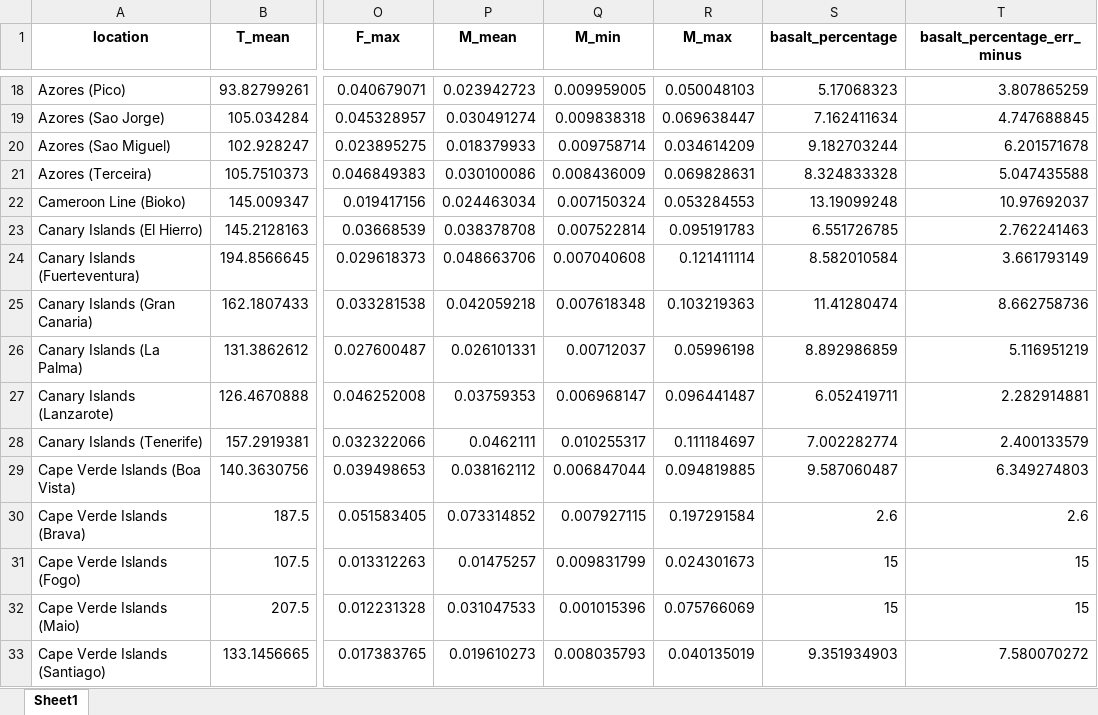
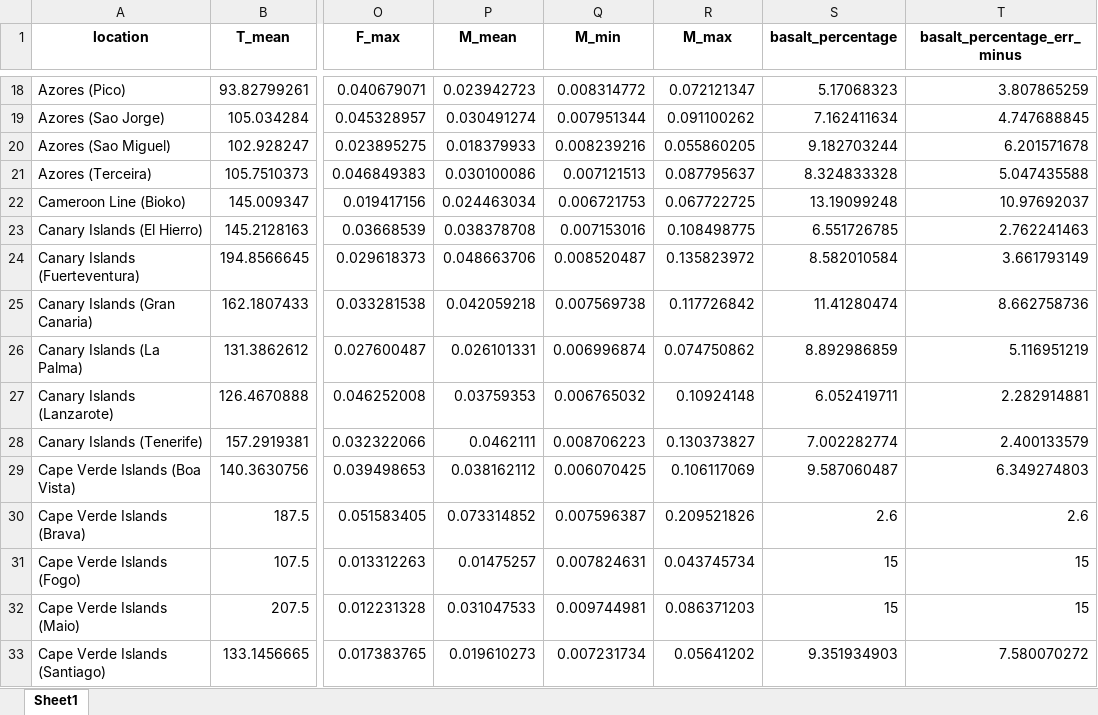
Before and after one commit to shihao-jiang/meltinv, an Excel workbook: tutorials/data/modern_OIB_precomputed/modern_OIB_sample_inversion_summary_log10.xlsx, sheet Sheet1, drawn as a sheet; only a part is shown, gaps mark what is left out; values as stored, in another font and other column widths than the file's, no borders; the diff covers the shown part only; the diff names each change by its address in the sheet, - before the commit and + after, or states it on an @@ line.

```diff
--- a/tutorials/data/modern_OIB_precomputed/modern_OIB_sample_inversion_summary_log10.xlsx (sheet Sheet1)
+++ b/tutorials/data/modern_OIB_precomputed/modern_OIB_sample_inversion_summary_log10.xlsx (sheet Sheet1)
-Q18 (M_min): 0.009959005
+Q18 (M_min): 0.008314772
-R18 (M_max): 0.050048103
+R18 (M_max): 0.072121347
-Q19 (M_min): 0.009838318
+Q19 (M_min): 0.007951344
-R19 (M_max): 0.069638447
+R19 (M_max): 0.091100262
-Q20 (M_min): 0.009758714
+Q20 (M_min): 0.008239216
-R20 (M_max): 0.034614209
+R20 (M_max): 0.055860205
-Q21 (M_min): 0.008436009
+Q21 (M_min): 0.007121513
-R21 (M_max): 0.069828631
+R21 (M_max): 0.087795637
-Q22 (M_min): 0.007150324
+Q22 (M_min): 0.006721753
-R22 (M_max): 0.053284553
+R22 (M_max): 0.067722725
-Q23 (M_min): 0.007522814
+Q23 (M_min): 0.007153016
-R23 (M_max): 0.095191783
+R23 (M_max): 0.108498775
-Q24 (M_min): 0.007040608
+Q24 (M_min): 0.008520487
-R24 (M_max): 0.121411114
+R24 (M_max): 0.135823972
-Q25 (M_min): 0.007618348
+Q25 (M_min): 0.007569738
-R25 (M_max): 0.103219363
+R25 (M_max): 0.117726842
-Q26 (M_min): 0.00712037
+Q26 (M_min): 0.006996874
-R26 (M_max): 0.05996198
+R26 (M_max): 0.074750862
-Q27 (M_min): 0.006968147
+Q27 (M_min): 0.006765032
-R27 (M_max): 0.096441487
+R27 (M_max): 0.10924148
-Q28 (M_min): 0.010255317
+Q28 (M_min): 0.008706223
-R28 (M_max): 0.111184697
+R28 (M_max): 0.130373827
-Q29 (M_min): 0.006847044
+Q29 (M_min): 0.006070425
-R29 (M_max): 0.094819885
+R29 (M_max): 0.106117069
-Q30 (M_min): 0.007927115
+Q30 (M_min): 0.007596387
-R30 (M_max): 0.197291584
+R30 (M_max): 0.209521826
-Q31 (M_min): 0.009831799
+Q31 (M_min): 0.007824631
-R31 (M_max): 0.024301673
+R31 (M_max): 0.043745734
-Q32 (M_min): 0.001015396
+Q32 (M_min): 0.009744981
-R32 (M_max): 0.075766069
+R32 (M_max): 0.086371203
-Q33 (M_min): 0.008035793
+Q33 (M_min): 0.007231734
-R33 (M_max): 0.040135019
+R33 (M_max): 0.05641202
```
Also changed, not shown: 192 edited cells elsewhere in this sheet, tutorials/data/modern_OIB_precomputed/modern_OIB_sample_inversion_log10.xlsx, 5 other files.
